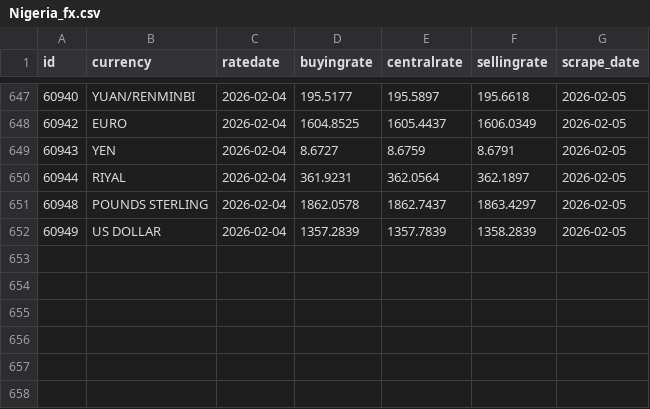
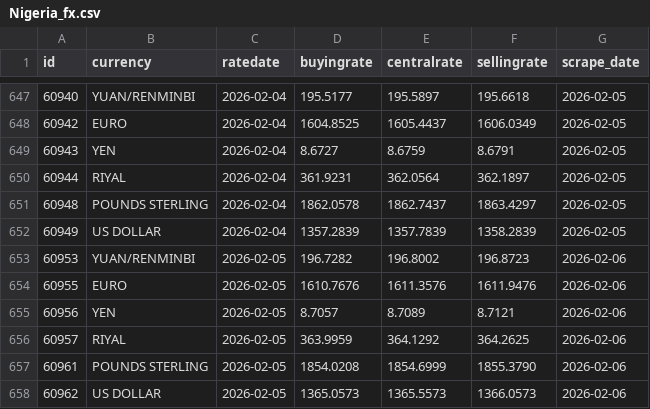
Before and after one commit to Imr-u/Afri_Rate, a CSV file: Scraper_&_datasets/Nigeria_fx/Nigeria_fx.csv, drawn as a sheet; only a part is shown, gaps mark what is left out.

```diff
--- a/Scraper_&_datasets/Nigeria_fx/Nigeria_fx.csv
+++ b/Scraper_&_datasets/Nigeria_fx/Nigeria_fx.csv
@@ -652 +652,7 @@ id,currency,ratedate,buyingrate,centralrate,sellingrate,scrape_date
 60949,US DOLLAR,2026-02-04,1357.2839,1357.7839,1358.2839,2026-02-05
+60953,YUAN/RENMINBI,2026-02-05,196.7282,196.8002,196.8723,2026-02-06
+60955,EURO,2026-02-05,1610.7676,1611.3576,1611.9476,2026-02-06
+60956,YEN,2026-02-05,8.7057,8.7089,8.7121,2026-02-06
+60957,RIYAL,2026-02-05,363.9959,364.1292,364.2625,2026-02-06
+60961,POUNDS STERLING,2026-02-05,1854.0208,1854.6999,1855.3790,2026-02-06
+60962,US DOLLAR,2026-02-05,1365.0573,1365.5573,1366.0573,2026-02-06
```
